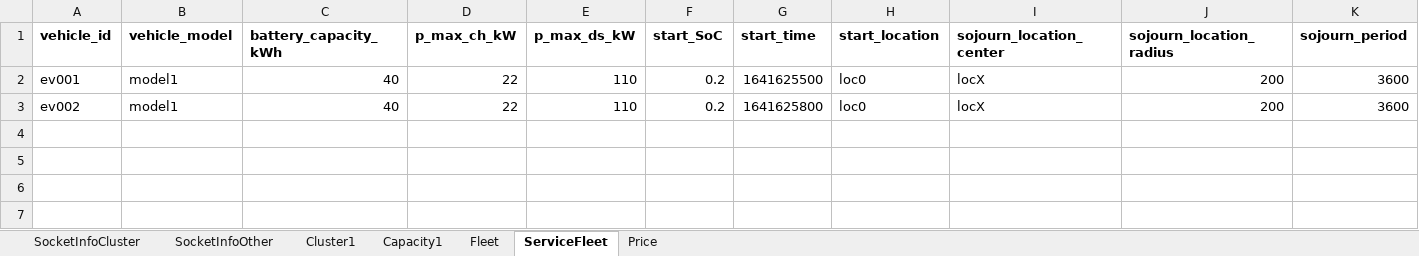
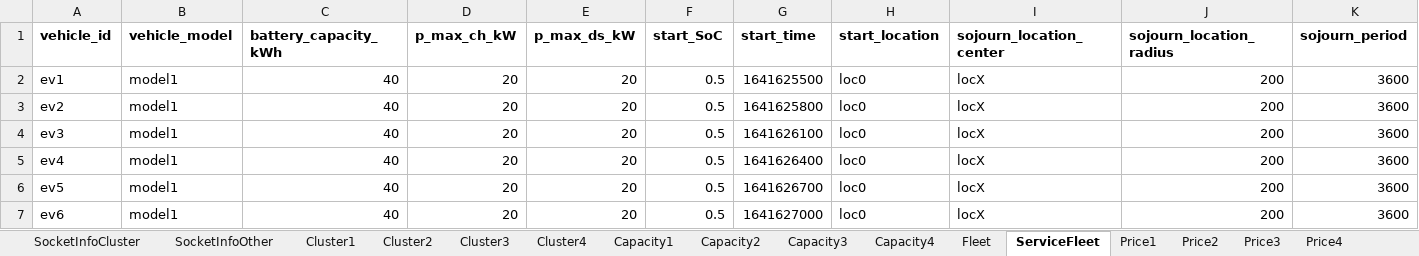
Before and after one commit to erdemgumrukcu/evrich, an Excel workbook: external/event_manager/data_handling/input.xlsx, sheet ServiceFleet, drawn as a sheet; only a part is shown; values as stored, in another font and other column widths than the file's, no borders; rows hold the shown columns only; the diff names each change by its address in the sheet, - before the commit and + after, or states it on an @@ line.

```diff
--- a/external/event_manager/data_handling/input.xlsx (sheet ServiceFleet)
+++ b/external/event_manager/data_handling/input.xlsx (sheet ServiceFleet)
-sheet tab: Price
+sheet tab: Price1
+sheet tab: Cluster2
+sheet tab: Cluster3
+sheet tab: Cluster4
+sheet tab: Capacity2
+sheet tab: Capacity3
+sheet tab: Capacity4
+sheet tab: Price2
+sheet tab: Price3
+sheet tab: Price4
-A2 (vehicle_id): ev001
+A2 (vehicle_id): ev1
-D2:D3 (p_max_ch_kW): 22
+D2:D3 (p_max_ch_kW): 20
-E2:E3 (p_max_ds_kW): 110
+E2:E3 (p_max_ds_kW): 20
-F2:F3 (start_SoC): 0.2
+F2:F3 (start_SoC): 0.5
-A3 (vehicle_id): ev002
+A3 (vehicle_id): ev2
+row 4: ev3 | model1 | 40 | 20 | 20 | 0.5 | 1641626100 | loc0 | locX | 200 | 3600
+row 5: ev4 | model1 | 40 | 20 | 20 | 0.5 | 1641626400 | loc0 | locX | 200 | 3600
+row 6: ev5 | model1 | 40 | 20 | 20 | 0.5 | 1641626700 | loc0 | locX | 200 | 3600
+row 7: ev6 | model1 | 40 | 20 | 20 | 0.5 | 1641627000 | loc0 | locX | 200 | 3600
```
Also changed, not shown: sheet SocketInfoOther, sheet SocketInfoCluster, sheet Cluster1, external/datafev/outputs/fleet_output.xlsx, external/datafev/outputs/mcsysytem_output.xlsx, 15 other files.
